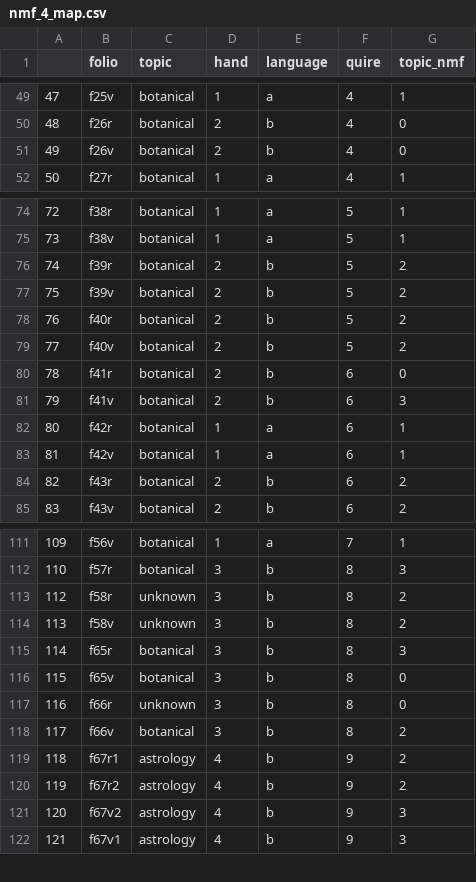
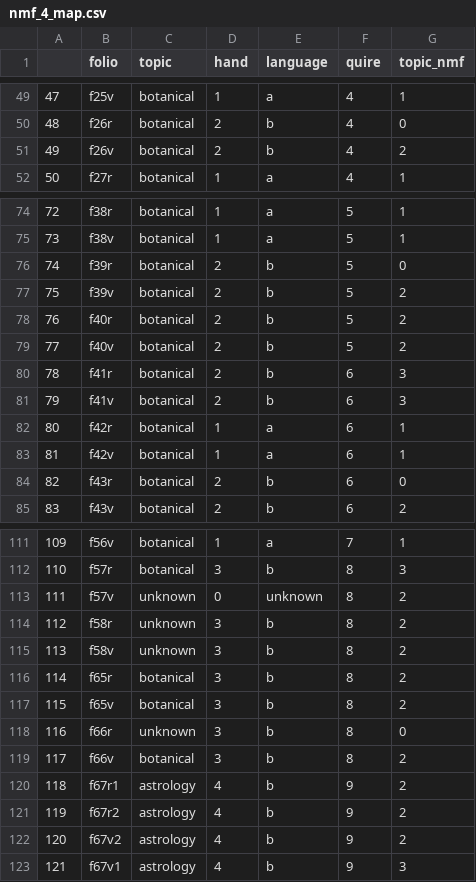
Before and after one commit to rachelbari/voynich-topic-modeling, a CSV file: out/nmf_4_map.csv, drawn as a sheet; only a part is shown, gaps mark what is left out; the diff covers the shown part only.

```diff
--- a/out/nmf_4_map.csv
+++ b/out/nmf_4_map.csv
@@ -50,3 +50,3 @@
 48,f26r,botanical,2,b,4,0
-49,f26v,botanical,2,b,4,0
+49,f26v,botanical,2,b,4,2
 50,f27r,botanical,1,a,4,1
@@ -75,3 +75,3 @@
 73,f38v,botanical,1,a,5,1
-74,f39r,botanical,2,b,5,2
+74,f39r,botanical,2,b,5,0
 75,f39v,botanical,2,b,5,2
@@ -79,3 +79,3 @@
 77,f40v,botanical,2,b,5,2
-78,f41r,botanical,2,b,6,0
+78,f41r,botanical,2,b,6,3
 79,f41v,botanical,2,b,6,3
@@ -83,3 +83,3 @@
 81,f42v,botanical,1,a,6,1
-82,f43r,botanical,2,b,6,2
+82,f43r,botanical,2,b,6,0
 83,f43v,botanical,2,b,6,2
@@ -112,6 +112,7 @@
 110,f57r,botanical,3,b,8,3
+111,f57v,unknown,0,unknown,8,2
 112,f58r,unknown,3,b,8,2
 113,f58v,unknown,3,b,8,2
-114,f65r,botanical,3,b,8,3
-115,f65v,botanical,3,b,8,0
+114,f65r,botanical,3,b,8,2
+115,f65v,botanical,3,b,8,2
 116,f66r,unknown,3,b,8,0
@@ -120,3 +121,3 @@
 119,f67r2,astrology,4,b,9,2
-120,f67v2,astrology,4,b,9,3
+120,f67v2,astrology,4,b,9,2
 121,f67v1,astrology,4,b,9,3
```
Also changed, not shown: 18 edited cells elsewhere in this file, out/nmf_6_map.csv, 51 other files.
